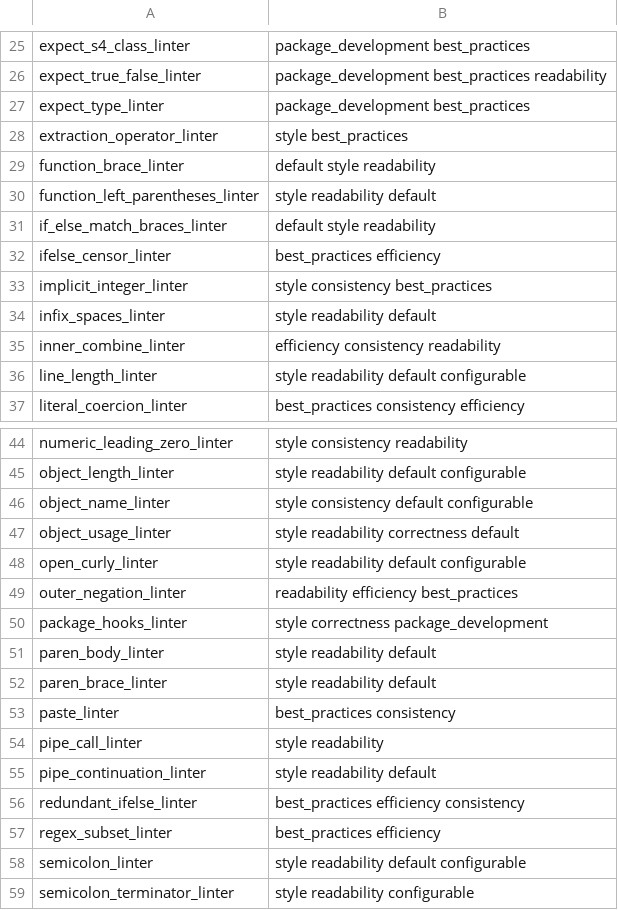
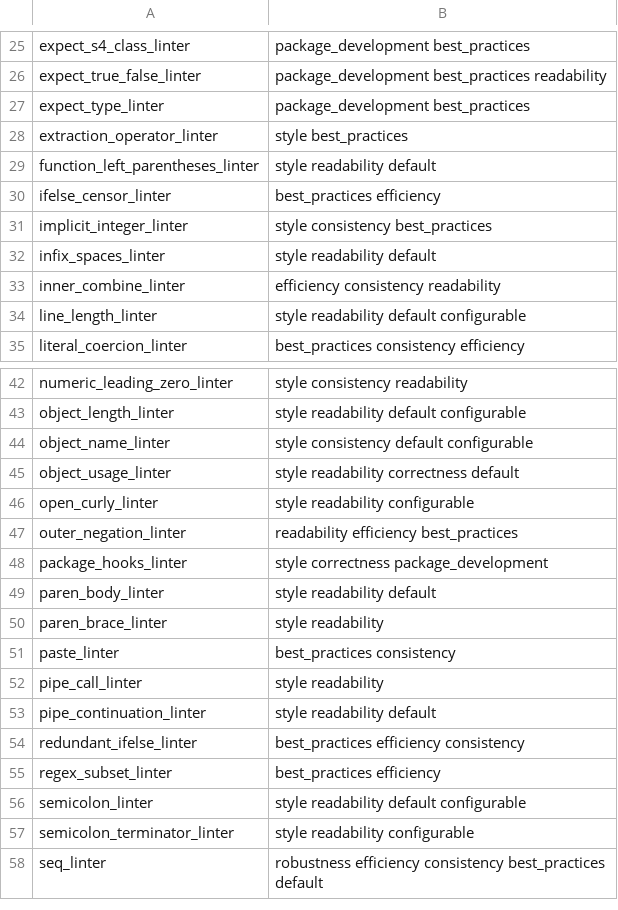
Before and after one commit to r-lib/lintr, a CSV file: inst/lintr/linters.csv, drawn as a sheet; only a part is shown, gaps mark what is left out; the shorter side is filled out with more unchanged rows.

Commit message:
delete function_brace_linter and merge it into brace_linter (#1094)
* delete function_brace_linter and merge it into brace_linter

* delete if_else_match_braces_linter and merge it into brace_linter (#1095)

* delete if_else_match_braces_linter and merge it into brace_linter

* deprecate open_curly_linter and merge it into brace_linter (#1096)

* deprecate open_curly_linter

 - remove open_curly_linter from defaults
 - refactor to XPath based approach
 - no longer lint trailing whitespace (there's a separate linter for that)

* merge paren_brace_linter into brace_linter (#1097)

* deprecate paren_brace_linter

 - remove paren_brace_linter from defaults
 - extend to else{ and repeat{

* `code`

Co-authored-by: Michael Chirico <michaelchirico4@gmail.com>

* add explicit test for different behaviour compared to closed_curly_linter

Co-authored-by: Michael Chirico <michaelchirico4@gmail.com>

Co-authored-by: Michael Chirico <michaelchirico4@gmail.com>

Co-authored-by: Michael Chirico <michaelchirico4@gmail.com>

```diff
--- a/inst/lintr/linters.csv
+++ b/inst/lintr/linters.csv
@@ -28,5 +28,3 @@ expect_type_linter,package_development best_practices
 extraction_operator_linter,style best_practices
-function_brace_linter,default style readability
 function_left_parentheses_linter,style readability default
-if_else_match_braces_linter,default style readability
 ifelse_censor_linter,best_practices efficiency
@@ -47,3 +45,3 @@ object_name_linter,style consistency default configurable
 object_usage_linter,style readability correctness default
-open_curly_linter,style readability default configurable
+open_curly_linter,style readability configurable
 outer_negation_linter,readability efficiency best_practices
@@ -51,3 +49,3 @@ package_hooks_linter,style correctness package_development
 paren_body_linter,style readability default
-paren_brace_linter,style readability default
+paren_brace_linter,style readability
 paste_linter,best_practices consistency
```
Also changed, not shown: 24 other files.
